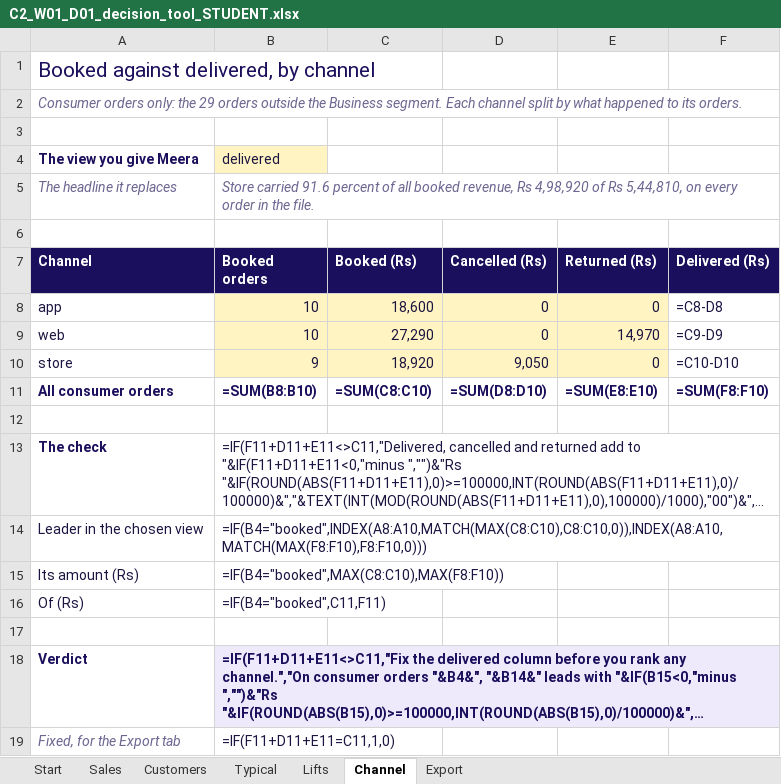
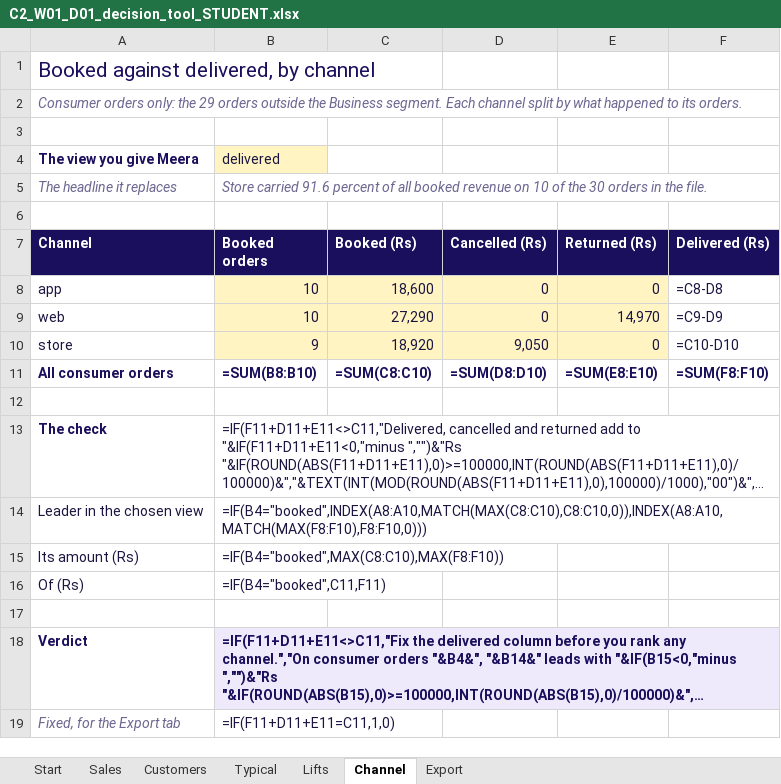
Before and after one commit to fde-academy-lab/c2-content-factory, an Excel workbook: content/W01/D1/demos/C2_W01_D01_decision_tool_STUDENT.xlsx, sheet Channel, drawn as a sheet; long unchanged cells end in …; values as stored, in another font and other column widths than the file's, no borders; formulas without a stored value are shown as written; the diff names each change by its address in the sheet, - before the commit and + after, or states it on an @@ line.

```diff
--- a/content/W01/D1/demos/C2_W01_D01_decision_tool_STUDENT.xlsx (sheet Channel)
+++ b/content/W01/D1/demos/C2_W01_D01_decision_tool_STUDENT.xlsx (sheet Channel)
-B5 (Booked orders): …all booked revenue, Rs 4,98,920 of Rs 5,44,810, on every order in the…
+B5 (Booked orders): …all booked revenue on 10 of the 30 orders in the…
```
Also changed, not shown: 9 other files.
